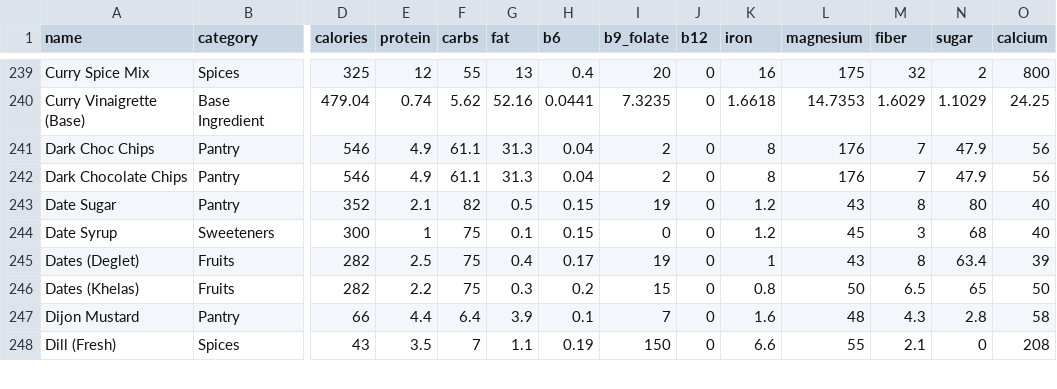
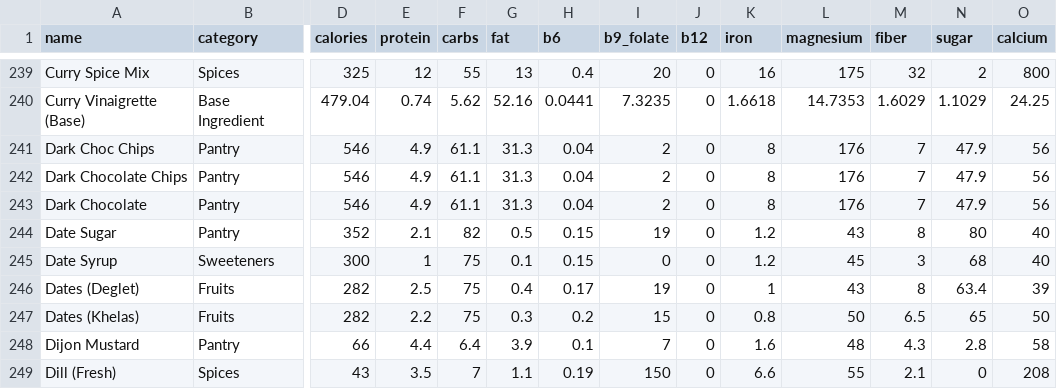
Before and after one commit to nasreenhsaif-eng/meal-craft, a CSV file: database/data/menu/ingredients.csv, drawn as a sheet; only a part is shown, gaps mark what is left out; rows hold the shown columns only; the diff names each change by its address in the sheet, - before the commit and + after, or states it on an @@ line.

```diff
--- a/database/data/menu/ingredients.csv
+++ b/database/data/menu/ingredients.csv
+row 243: Dark Chocolate | Pantry | 546 | 4.9 | 61.1 | 31.3 | 0.04 | 2 | 0 | 8 | 176 | 7 | 47.9 | 56
```
Also changed, not shown: database/data/menu/meals.csv, 18 other files.
